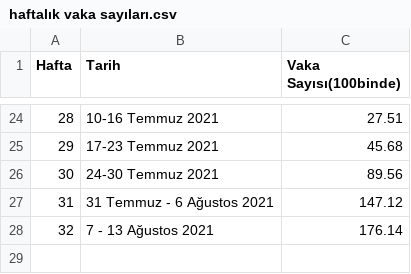
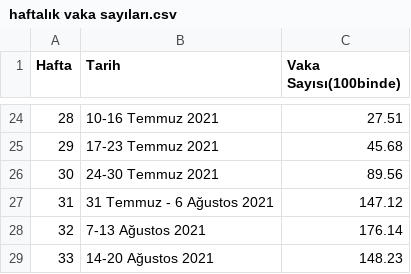
Before and after one commit to Veri44/veriler, a CSV file: covid19/haftalık vaka sayıları.csv, drawn as a sheet; only a part is shown, gaps mark what is left out.

Commit message:
Update haftalık vaka sayıları.csv

```diff
--- a/covid19/haftalık vaka sayıları.csv
+++ b/covid19/haftalık vaka sayıları.csv
@@ -27,2 +27,3 @@ Hafta, Tarih, Vaka Sayısı(100binde)
 31,31 Temmuz - 6 Ağustos 2021,147.12
-32,7 - 13 Ağustos 2021,176.14
+32,7-13 Ağustos 2021,176.14
+33,14-20 Ağustos 2021,148.23
```
